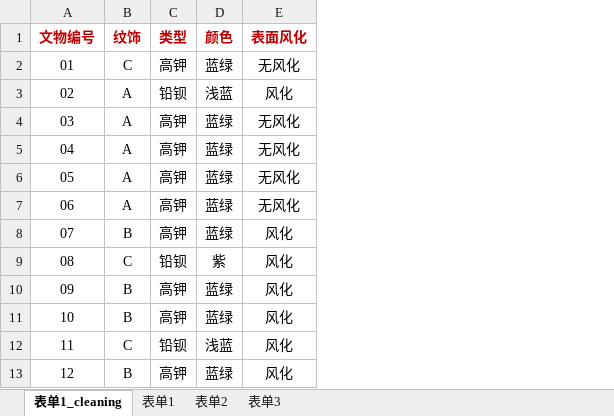
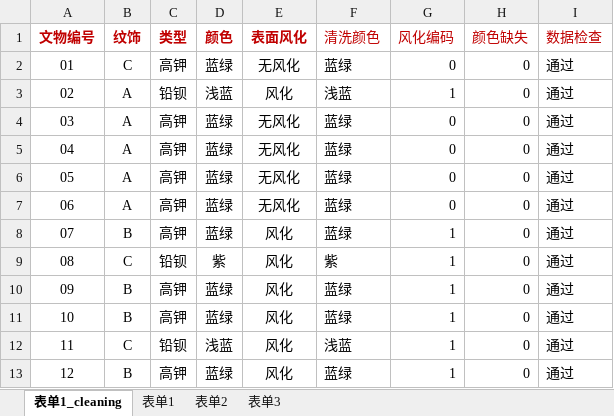
Before and after one commit to xxvan621/CUMCM-2022C-Practice, an Excel workbook: q1_yichen/data_processing/2022Cdata_pre.xlsx, sheet 表单1_cleaning, drawn as a sheet; only a part is shown; values as stored, in another font and other column widths than the file's, no borders; charts and pictures not drawn; the diff names each change by its address in the sheet, - before the commit and + after, or states it on an @@ line.

```diff
--- a/q1_yichen/data_processing/2022Cdata_pre.xlsx (sheet 表单1_cleaning)
+++ b/q1_yichen/data_processing/2022Cdata_pre.xlsx (sheet 表单1_cleaning)
+column F (清洗颜色), rows 2-13: 蓝绿 | 浅蓝 | 蓝绿 | 蓝绿 | 蓝绿 | 蓝绿 | 蓝绿 | 紫 | 蓝绿 | 蓝绿 | 浅蓝 | 蓝绿
+column G (风化编码), rows 2-13: 0 | 1 | 0 | 0 | 0 | 0 | 1 | 1 | 1 | 1 | 1 | 1
+column H (颜色缺失), rows 2-13: all 0
+column I (数据检查), rows 2-13: all 通过
```
Also changed, not shown: 14 other files.
